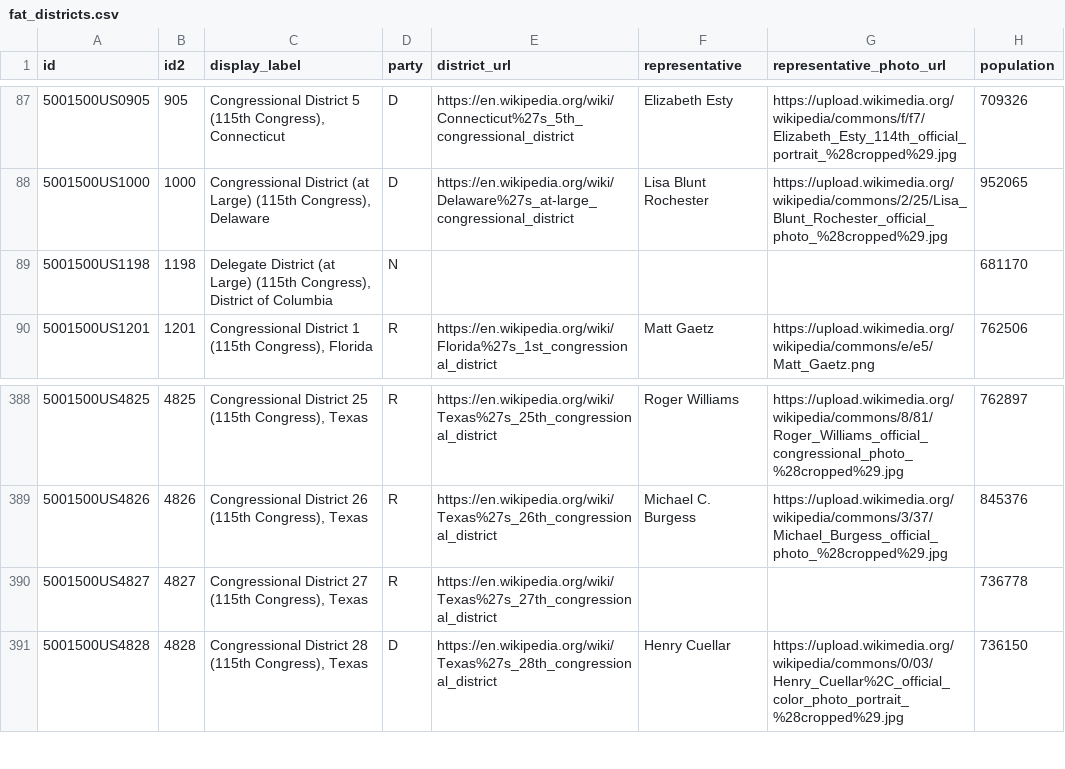
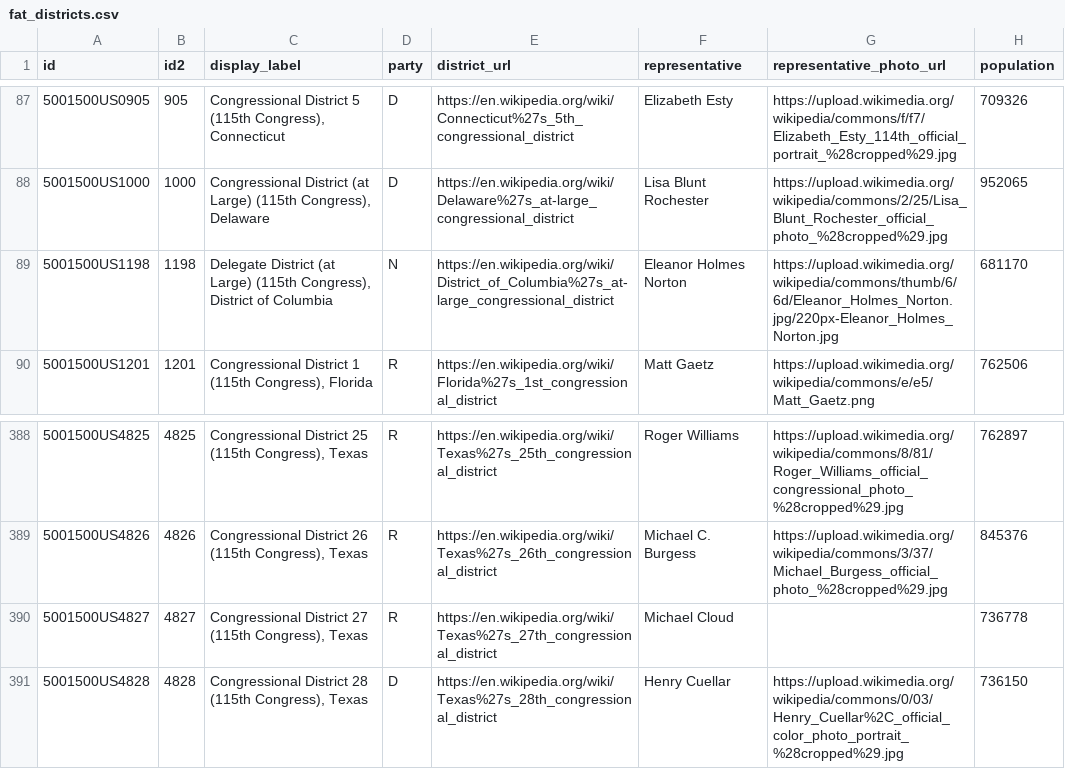
Before and after one commit to xpmethod/torn-apart, a CSV file: data/districts/fat_districts.csv, drawn as a sheet; only a part is shown, gaps mark what is left out; the diff names each change by its address in the sheet, - before the commit and + after, or states it on an @@ line.

```diff
--- a/data/districts/fat_districts.csv
+++ b/data/districts/fat_districts.csv
-E89 (district_url): (empty)
+E89 (district_url): https://en.wikipedia.org/wiki/District_of_Columbia%27s_at-large_congressional_district
-F89 (representative): (empty)
+F89 (representative): Eleanor Holmes Norton
-G89 (representative_photo_url): (empty)
+G89 (representative_photo_url): https://upload.wikimedia.org/wikipedia/commons/thumb/6/6d/Eleanor_Holmes_Norton.jpg/220px-Eleanor_Holmes_Norton.jpg
-F390 (representative): (empty)
+F390 (representative): Michael Cloud
```
Also changed, not shown: data/districts/thin_districts.csv, 2 other files.
